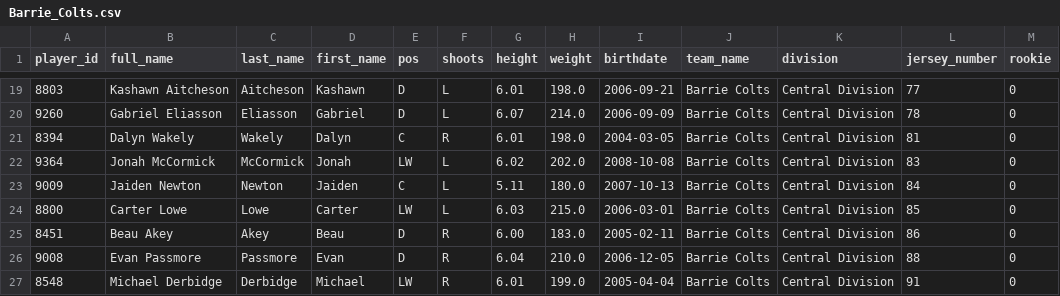
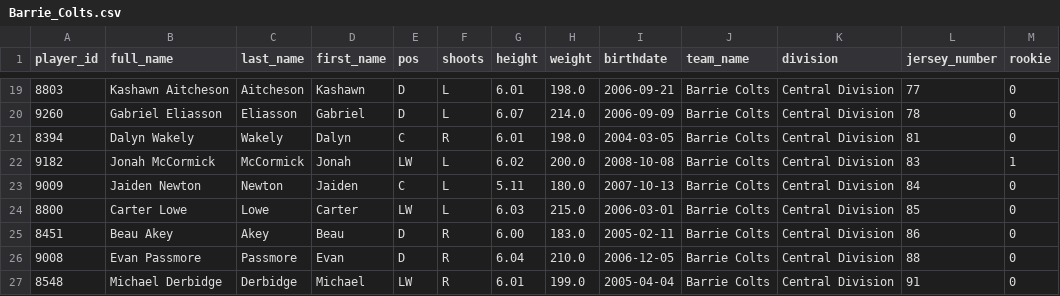
Before and after one commit to InsightDynamics/OHLStatHub, a CSV file: docs/OHL_ROSTERS/Barrie_Colts.csv, drawn as a sheet; only a part is shown, gaps mark what is left out.

```diff
--- a/docs/OHL_ROSTERS/Barrie_Colts.csv
+++ b/docs/OHL_ROSTERS/Barrie_Colts.csv
@@ -21,3 +21,3 @@ player_id,full_name,last_name,first_name,pos,shoots,height,weight,birthdate,team
 8394,Dalyn Wakely,Wakely,Dalyn,C,R,6.01,198.0,2004-03-05,Barrie Colts,Central Division,81,0
-9364,Jonah McCormick,McCormick,Jonah,LW,L,6.02,202.0,2008-10-08,Barrie Colts,Central Division,83,0
+9182,Jonah McCormick,McCormick,Jonah,LW,L,6.02,200.0,2008-10-08,Barrie Colts,Central Division,83,1
 9009,Jaiden Newton,Newton,Jaiden,C,L,5.11,180.0,2007-10-13,Barrie Colts,Central Division,84,0
```
Also changed, not shown: docs/OHL_ROSTERS/OHL_ROSTERS_2024_2025.csv, docs/OHL_SCHEDULE/OHL_Schedule_2024_2025.csv, 3 other files.
